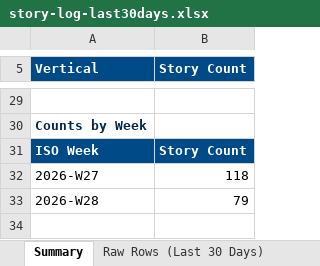
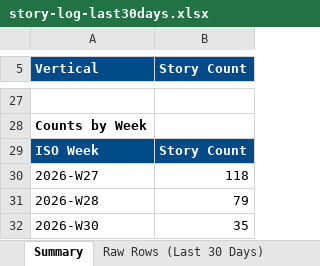
Before and after one commit to dsivakumar81/DailyIndustryBrief, an Excel workbook: cockpit-data/story-log-last30days.xlsx, sheet Summary, drawn as a sheet; only a part is shown, gaps mark what is left out; values as stored, in another font and other column widths than the file's, no borders; addresses are those after the commit; the diff covers the shown part only; the diff names each change by its address in the sheet, - before the commit and + after, or states it on an @@ line.

```diff
--- a/cockpit-data/story-log-last30days.xlsx (sheet Summary)
+++ b/cockpit-data/story-log-last30days.xlsx (sheet Summary)
-A28 text colour: #00294D
+A28 text colour: black
+row 32: 2026-W30 | 35
```
Also changed, not shown: 1 added row, 3 removed rows, 18 edited cells and cell formats elsewhere in this sheet, sheet Raw Rows (Last 30 Days), 4 other files.
